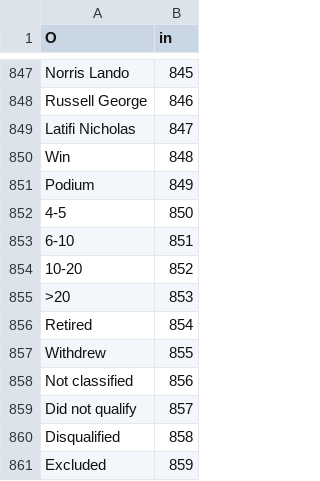
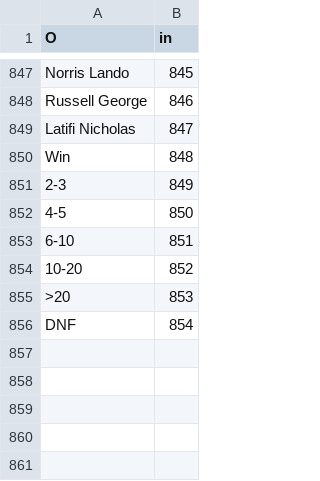
Before and after one commit to mkarmalski/F1_Sankey, a CSV file: indexy.csv, drawn as a sheet; only a part is shown, gaps mark what is left out.

```diff
--- a/indexy.csv
+++ b/indexy.csv
@@ -850,3 +850,3 @@ Latifi Nicholas,847
 Win,848
-Podium,849
+2-3,849
 4-5,850
@@ -855,7 +855,2 @@ Podium,849
 >20,853
-Retired,854
-Withdrew,855
-Not classified,856
-Did not qualify,857
-Disqualified,858
-Excluded,859
+DNF,854
```
Also changed, not shown: 1 other file.
